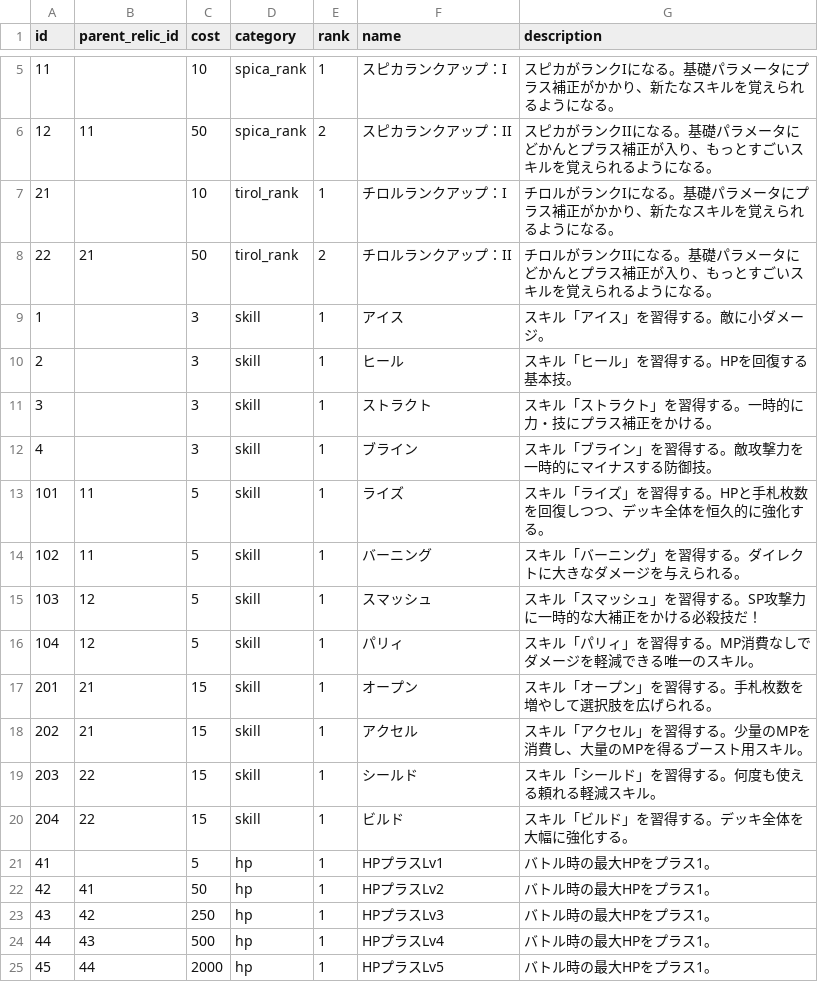
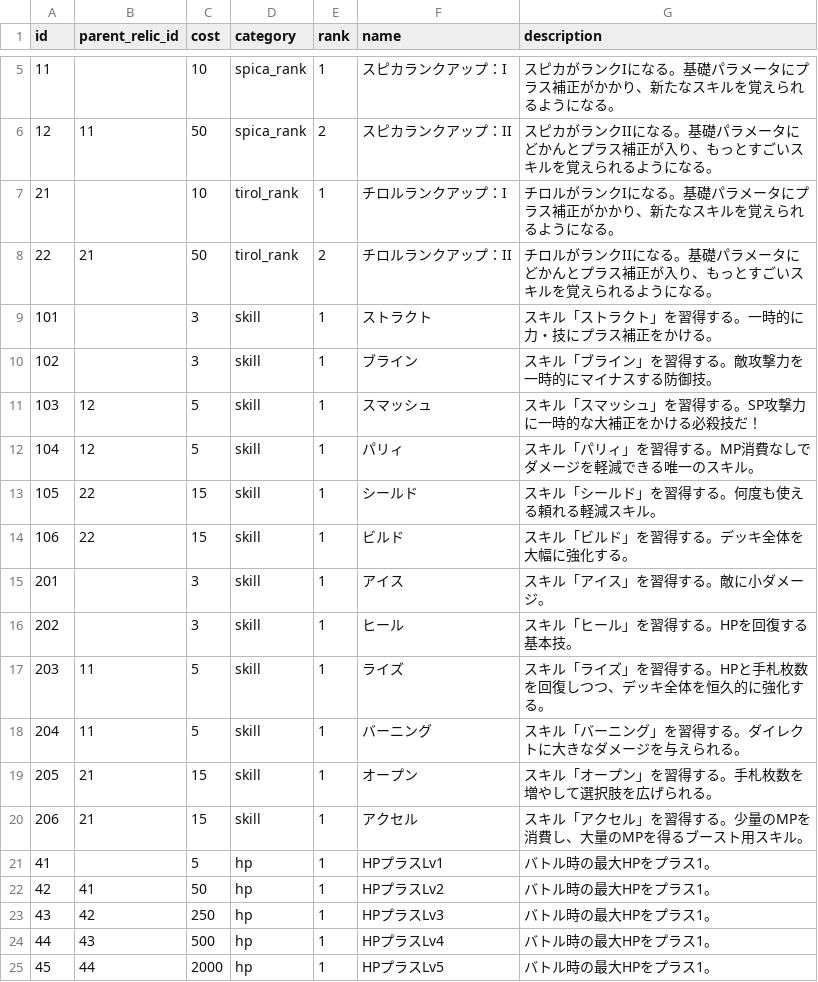
Before and after one commit to jyllsarta/stray-masterdata, a CSV file: seeds/relics.csv, drawn as a sheet; only a part is shown, gaps mark what is left out.

```diff
--- a/seeds/relics.csv
+++ b/seeds/relics.csv
@@ -8,14 +8,14 @@ id,parent_relic_id,cost,category,rank,name,description
 22,21,50,tirol_rank,2,チロルランクアップ：II,チロルがランクIIになる。基礎パラメータにどかんとプラス補正が入り、もっとすごいスキルを覚えられるようになる。
-1,,3,skill,1,アイス,スキル「アイス」を習得する。敵に小ダメージ。
-2,,3,skill,1,ヒール,スキル「ヒール」を習得する。HPを回復する基本技。
-3,,3,skill,1,ストラクト,スキル「ストラクト」を習得する。一時的に力・技にプラス補正をかける。
-4,,3,skill,1,ブライン,スキル「ブライン」を習得する。敵攻撃力を一時的にマイナスする防御技。
-101,11,5,skill,1,ライズ,スキル「ライズ」を習得する。HPと手札枚数を回復しつつ、デッキ全体を恒久的に強化する。
-102,11,5,skill,1,バーニング,スキル「バーニング」を習得する。ダイレクトに大きなダメージを与えられる。
+101,,3,skill,1,ストラクト,スキル「ストラクト」を習得する。一時的に力・技にプラス補正をかける。
+102,,3,skill,1,ブライン,スキル「ブライン」を習得する。敵攻撃力を一時的にマイナスする防御技。
 103,12,5,skill,1,スマッシュ,スキル「スマッシュ」を習得する。SP攻撃力に一時的な大補正をかける必殺技だ！
 104,12,5,skill,1,パリィ,スキル「パリィ」を習得する。MP消費なしでダメージを軽減できる唯一のスキル。
-201,21,15,skill,1,オープン,スキル「オープン」を習得する。手札枚数を増やして選択肢を広げられる。
-202,21,15,skill,1,アクセル,スキル「アクセル」を習得する。少量のMPを消費し、大量のMPを得るブースト用スキル。
-203,22,15,skill,1,シールド,スキル「シールド」を習得する。何度も使える頼れる軽減スキル。
-204,22,15,skill,1,ビルド,スキル「ビルド」を習得する。デッキ全体を大幅に強化する。
+105,22,15,skill,1,シールド,スキル「シールド」を習得する。何度も使える頼れる軽減スキル。
+106,22,15,skill,1,ビルド,スキル「ビルド」を習得する。デッキ全体を大幅に強化する。
+201,,3,skill,1,アイス,スキル「アイス」を習得する。敵に小ダメージ。
+202,,3,skill,1,ヒール,スキル「ヒール」を習得する。HPを回復する基本技。
+203,11,5,skill,1,ライズ,スキル「ライズ」を習得する。HPと手札枚数を回復しつつ、デッキ全体を恒久的に強化する。
+204,11,5,skill,1,バーニング,スキル「バーニング」を習得する。ダイレクトに大きなダメージを与えられる。
+205,21,15,skill,1,オープン,スキル「オープン」を習得する。手札枚数を増やして選択肢を広げられる。
+206,21,15,skill,1,アクセル,スキル「アクセル」を習得する。少量のMPを消費し、大量のMPを得るブースト用スキル。
 41,,5,hp,1,HPプラスLv1,バトル時の最大HPをプラス1。
```
Also changed, not shown: seeds/skills.csv, 1 other file.
